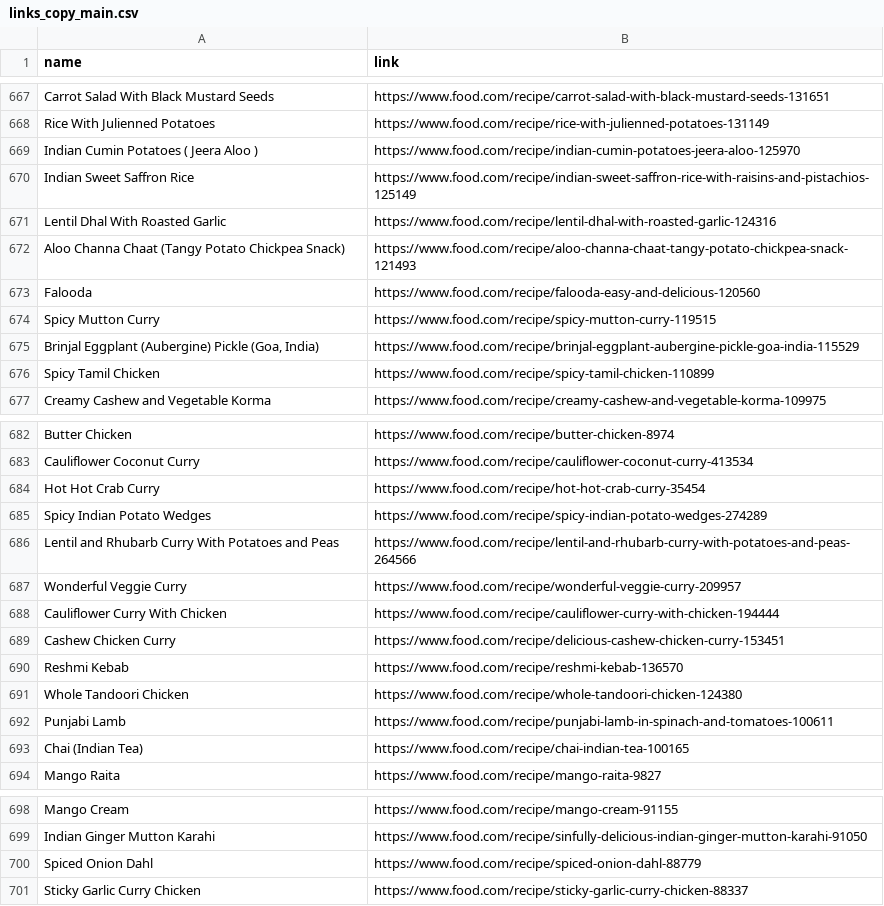
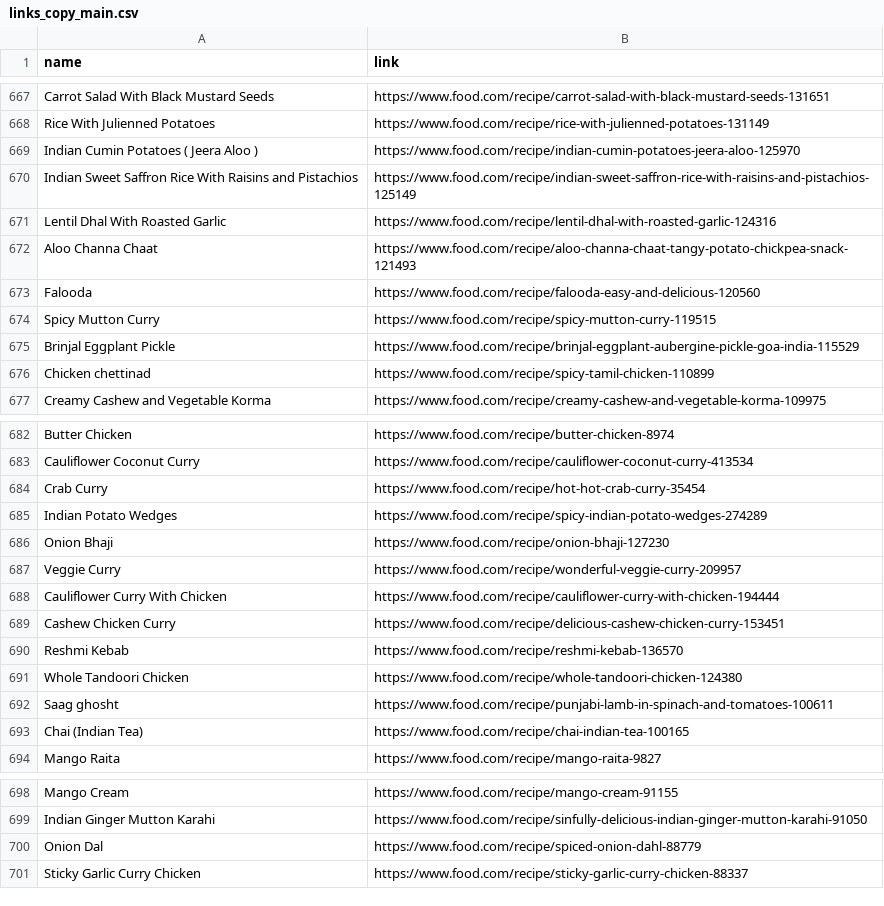
Before and after one commit to Theistic-guy/DEEP-CHEF-PROJECT, a CSV file: links_copy_main.csv, drawn as a sheet; only a part is shown, gaps mark what is left out.

```diff
--- a/links_copy_main.csv
+++ b/links_copy_main.csv
@@ -669,9 +669,9 @@ Rice With Julienned Potatoes,https://www.food.com/recipe/rice-with-julienned-pot
 Indian Cumin Potatoes (  Jeera Aloo ),https://www.food.com/recipe/indian-cumin-potatoes-jeera-aloo-125970
-Indian Sweet Saffron Rice,https://www.food.com/recipe/indian-sweet-saffron-rice-with-raisins-and-pistachios-125149
+Indian Sweet Saffron Rice With Raisins and Pistachios,https://www.food.com/recipe/indian-sweet-saffron-rice-with-raisins-and-pistachios-125149
 Lentil Dhal With Roasted Garlic,https://www.food.com/recipe/lentil-dhal-with-roasted-garlic-124316
-Aloo Channa Chaat (Tangy Potato Chickpea Snack),https://www.food.com/recipe/aloo-channa-chaat-tangy-potato-chickpea-snack-121493
+Aloo Channa Chaat,https://www.food.com/recipe/aloo-channa-chaat-tangy-potato-chickpea-snack-121493
 Falooda,https://www.food.com/recipe/falooda-easy-and-delicious-120560
 Spicy Mutton Curry,https://www.food.com/recipe/spicy-mutton-curry-119515
-"Brinjal Eggplant (Aubergine)  Pickle (Goa, India)",https://www.food.com/recipe/brinjal-eggplant-aubergine-pickle-goa-india-115529
-Spicy Tamil Chicken,https://www.food.com/recipe/spicy-tamil-chicken-110899
+"Brinjal Eggplant Pickle",https://www.food.com/recipe/brinjal-eggplant-aubergine-pickle-goa-india-115529
+Chicken chettinad,https://www.food.com/recipe/spicy-tamil-chicken-110899
 Creamy Cashew and Vegetable Korma,https://www.food.com/recipe/creamy-cashew-and-vegetable-korma-109975
@@ -683,6 +683,6 @@ Butter Chicken,https://www.food.com/recipe/butter-chicken-8974
 Cauliflower Coconut Curry,https://www.food.com/recipe/cauliflower-coconut-curry-413534
-Hot Hot Crab Curry,https://www.food.com/recipe/hot-hot-crab-curry-35454
-Spicy Indian Potato Wedges,https://www.food.com/recipe/spicy-indian-potato-wedges-274289
-Lentil and Rhubarb Curry With Potatoes and Peas,https://www.food.com/recipe/lentil-and-rhubarb-curry-with-potatoes-and-peas-264566
-Wonderful Veggie Curry,https://www.food.com/recipe/wonderful-veggie-curry-209957
+Crab Curry,https://www.food.com/recipe/hot-hot-crab-curry-35454
+Indian Potato Wedges,https://www.food.com/recipe/spicy-indian-potato-wedges-274289
+Onion Bhaji,https://www.food.com/recipe/onion-bhaji-127230
+Veggie Curry,https://www.food.com/recipe/wonderful-veggie-curry-209957
 Cauliflower Curry With Chicken,https://www.food.com/recipe/cauliflower-curry-with-chicken-194444
@@ -691,3 +691,3 @@ Reshmi Kebab,https://www.food.com/recipe/reshmi-kebab-136570
 Whole Tandoori Chicken,https://www.food.com/recipe/whole-tandoori-chicken-124380
-Punjabi Lamb,https://www.food.com/recipe/punjabi-lamb-in-spinach-and-tomatoes-100611
+Saag ghosht,https://www.food.com/recipe/punjabi-lamb-in-spinach-and-tomatoes-100611
 Chai (Indian Tea),https://www.food.com/recipe/chai-indian-tea-100165
@@ -699,3 +699,3 @@ Mango Cream,https://www.food.com/recipe/mango-cream-91155
 Indian Ginger Mutton Karahi,https://www.food.com/recipe/sinfully-delicious-indian-ginger-mutton-karahi-91050
-Spiced Onion Dahl,https://www.food.com/recipe/spiced-onion-dahl-88779
+Onion Dal,https://www.food.com/recipe/spiced-onion-dahl-88779
 Sticky Garlic Curry Chicken,https://www.food.com/recipe/sticky-garlic-curry-chicken-88337
```
Also changed, not shown: ADITI/recipes.csv, 32 other files.
